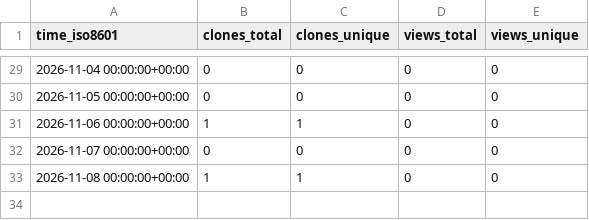
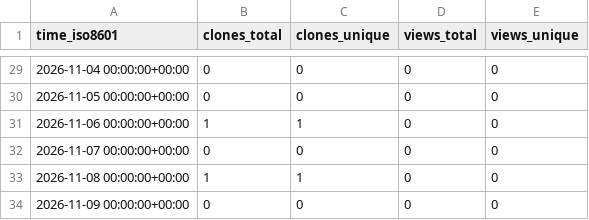
Before and after one commit to martenzi/github-stats, a CSV file: martenzi/elixira/ghrs-data/views_clones_aggregate.csv, drawn as a sheet; only a part is shown, gaps mark what is left out; the diff names each change by its address in the sheet, - before the commit and + after, or states it on an @@ line.

```diff
--- a/martenzi/elixira/ghrs-data/views_clones_aggregate.csv
+++ b/martenzi/elixira/ghrs-data/views_clones_aggregate.csv
+row 34: 2026-11-09 00:00:00+00:00 | 0 | 0 | 0 | 0
```
Also changed, not shown: 1 other file.
